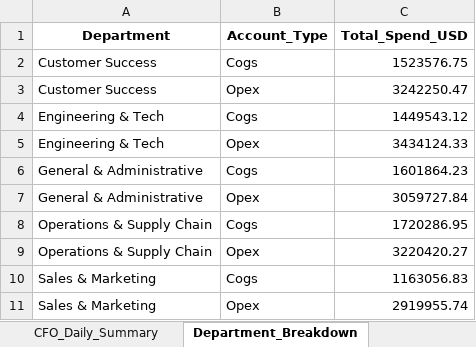
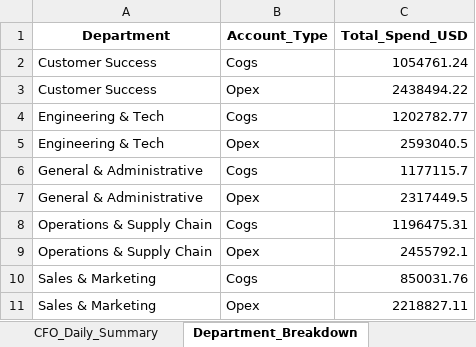
Before and after one commit to ArunimDA/Accounts_Automation, an Excel workbook: CFO_Daily_Master_Report.xlsx, sheet Department_Breakdown, drawn as a sheet; values as stored, in another font and other column widths than the file's, no borders; the diff names each change by its address in the sheet, - before the commit and + after, or states it on an @@ line.

```diff
--- a/CFO_Daily_Master_Report.xlsx (sheet Department_Breakdown)
+++ b/CFO_Daily_Master_Report.xlsx (sheet Department_Breakdown)
-C2 (Total_Spend_USD): 1523576.75
+C2 (Total_Spend_USD): 1054761.24
-C3 (Total_Spend_USD): 3242250.47
+C3 (Total_Spend_USD): 2438494.22
-C4 (Total_Spend_USD): 1449543.12
+C4 (Total_Spend_USD): 1202782.77
-C5 (Total_Spend_USD): 3434124.33
+C5 (Total_Spend_USD): 2593040.5
-C6 (Total_Spend_USD): 1601864.23
+C6 (Total_Spend_USD): 1177115.7
-C7 (Total_Spend_USD): 3059727.84
+C7 (Total_Spend_USD): 2317449.5
-C8 (Total_Spend_USD): 1720286.95
+C8 (Total_Spend_USD): 1196475.31
-C9 (Total_Spend_USD): 3220420.27
+C9 (Total_Spend_USD): 2455792.1
-C10 (Total_Spend_USD): 1163056.83
+C10 (Total_Spend_USD): 850031.76
-C11 (Total_Spend_USD): 2919955.74
+C11 (Total_Spend_USD): 2218827.11
```
Also changed, not shown: sheet Consolidated_Clean_Data, sheet CFO_Daily_Summary.
